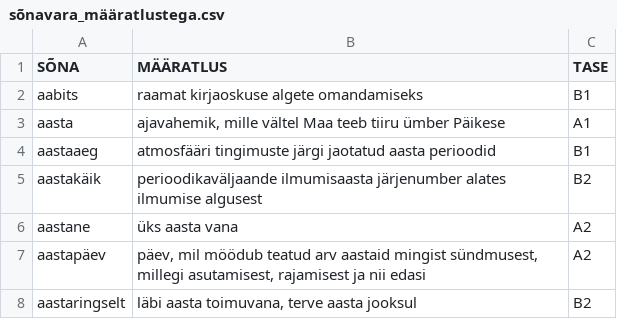
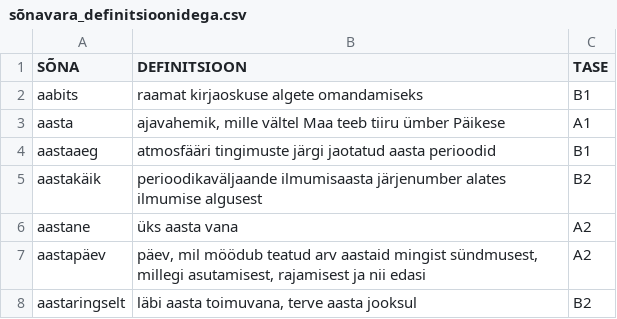
Before and after one commit to ortograafik/ortograafik.github.io, a CSV file: data/sõnavara_definitsioonidega.csv (was data/sõnavara_määratlustega.csv), drawn as a sheet; only a part is shown.

```diff
--- a/data/sõnavara_määratlustega.csv
+++ b/data/sõnavara_definitsioonidega.csv
@@ -1,2 +1,2 @@
-SÕNA,MÄÄRATLUS,TASE
+SÕNA,DEFINITSIOON,TASE
 aabits,raamat kirjaoskuse algete omandamiseks,B1
```
Also changed, not shown: 1 other file.
